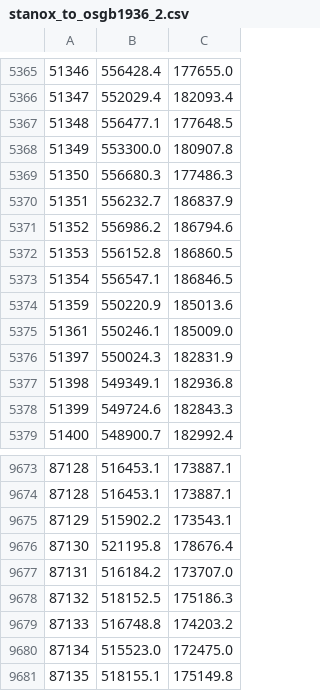
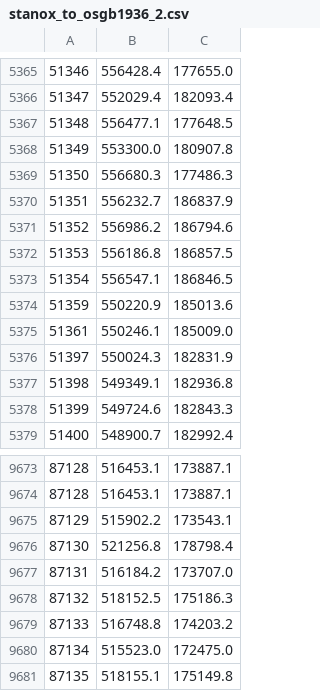
Before and after one commit to anisotropi4/woodpecker, a CSV file: stanox_to_osgb1936_2.csv, drawn as a sheet; only a part is shown, gaps mark what is left out.

Commit message:
update with TRUST fix

```diff
--- a/stanox_to_osgb1936_2.csv
+++ b/stanox_to_osgb1936_2.csv
@@ -5371,3 +5371,3 @@
 51352,556986.2,186794.6
-51353,556152.8,186860.5
+51353,556186.8,186857.5
 51354,556547.1,186846.5
@@ -9675,3 +9675,3 @@
 87129,515902.2,173543.1
-87130,521195.8,178676.4
+87130,521256.8,178798.4
 87131,516184.2,173707.0
```
